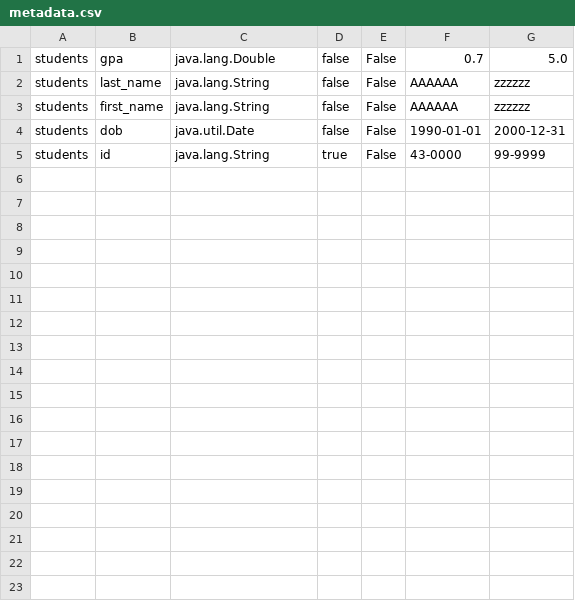
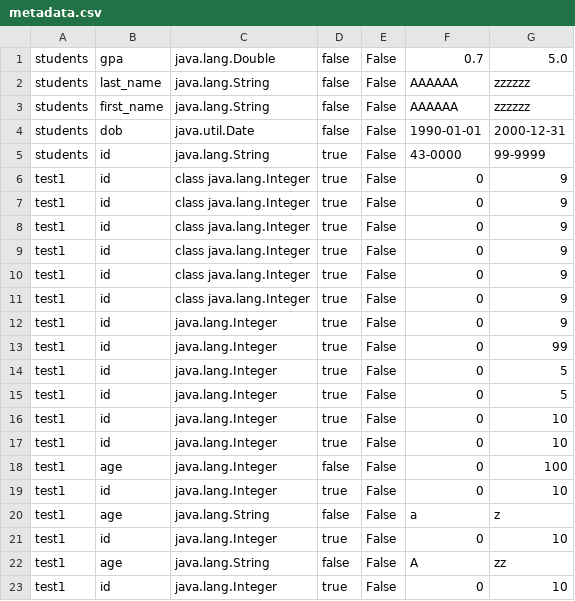
Before and after one commit to mahmednabil109/DB-ZOFT-II, a CSV file: src/main/resources/metadata.csv, drawn as a sheet; the diff names each change by its address in the sheet, - before the commit and + after, or states it on an @@ line.

```diff
--- a/src/main/resources/metadata.csv
+++ b/src/main/resources/metadata.csv
+row 6: test1 | id | class java.lang.Integer | true | False | 0 | 9
+row 7: test1 | id | class java.lang.Integer | true | False | 0 | 9
+row 8: test1 | id | class java.lang.Integer | true | False | 0 | 9
+row 9: test1 | id | class java.lang.Integer | true | False | 0 | 9
+row 10: test1 | id | class java.lang.Integer | true | False | 0 | 9
+row 11: test1 | id | class java.lang.Integer | true | False | 0 | 9
+row 12: test1 | id | java.lang.Integer | true | False | 0 | 9
+row 13: test1 | id | java.lang.Integer | true | False | 0 | 99
+row 14: test1 | id | java.lang.Integer | true | False | 0 | 5
+row 15: test1 | id | java.lang.Integer | true | False | 0 | 5
+row 16: test1 | id | java.lang.Integer | true | False | 0 | 10
+row 17: test1 | id | java.lang.Integer | true | False | 0 | 10
+row 18: test1 | age | java.lang.Integer | false | False | 0 | 100
+row 19: test1 | id | java.lang.Integer | true | False | 0 | 10
+row 20: test1 | age | java.lang.String | false | False | a | z
+row 21: test1 | id | java.lang.Integer | true | False | 0 | 10
+row 22: test1 | age | java.lang.String | false | False | A | zz
+row 23: test1 | id | java.lang.Integer | true | False | 0 | 10
```
Also changed, not shown: 26 other files.
